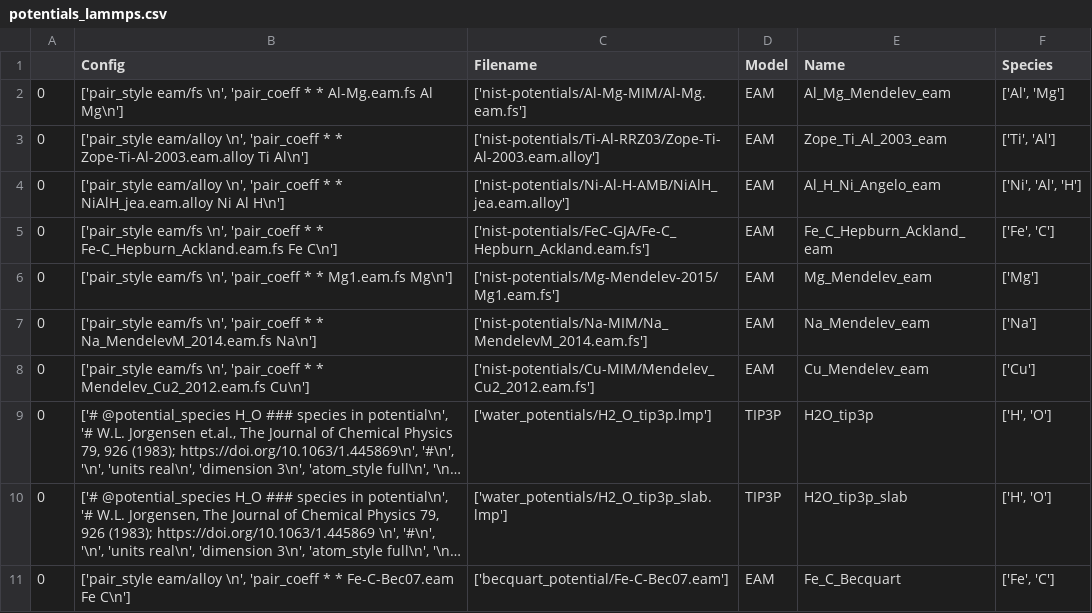
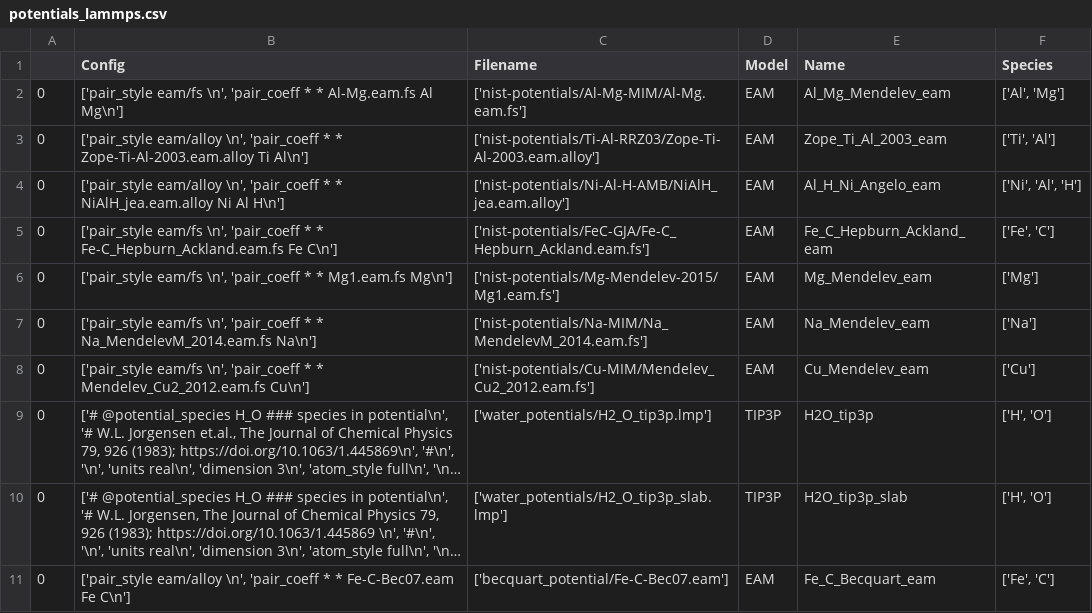
Before and after one commit to pyiron/pyiron-resources, a CSV file: pyiron_lammps/potentials/potentials_lammps.csv, drawn as a sheet; long unchanged cells end in …; the diff names each change by its address in the sheet, - before the commit and + after, or states it on an @@ line.

Commit message:
change name becquart

```diff
--- a/pyiron_lammps/potentials/potentials_lammps.csv
+++ b/pyiron_lammps/potentials/potentials_lammps.csv
-E11 (Name): Fe_C_Becquart
+E11 (Name): Fe_C_Becquart_eam
```
